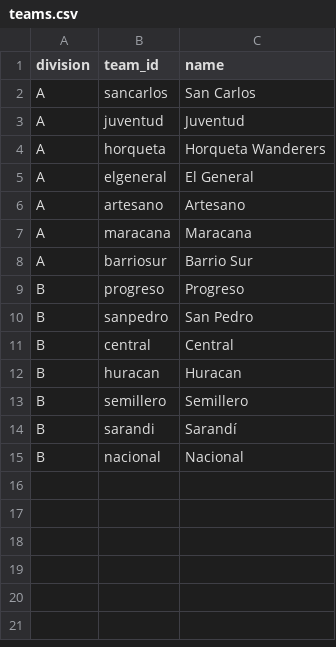
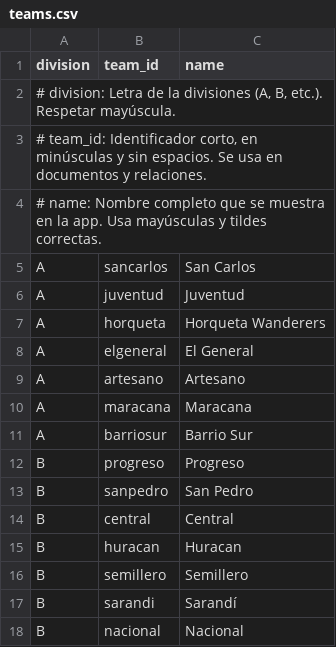
Before and after one commit to AgustinWaller/miAppF, a CSV file: src/data/teams.csv, drawn as a sheet.

```diff
--- a/src/data/teams.csv
+++ b/src/data/teams.csv
@@ -1,2 +1,5 @@
 division;team_id;name
+# division: Letra de la divisiones (A, B, etc.). Respetar mayúscula.
+# team_id: Identificador corto, en minúsculas y sin espacios. Se usa en documentos y relaciones.
+# name: Nombre completo que se muestra en la app. Usa mayúsculas y tildes correctas.
 A;sancarlos;San Carlos
```
Also changed, not shown: src/data/matches.csv, src/data/news.csv, 15 other files.
